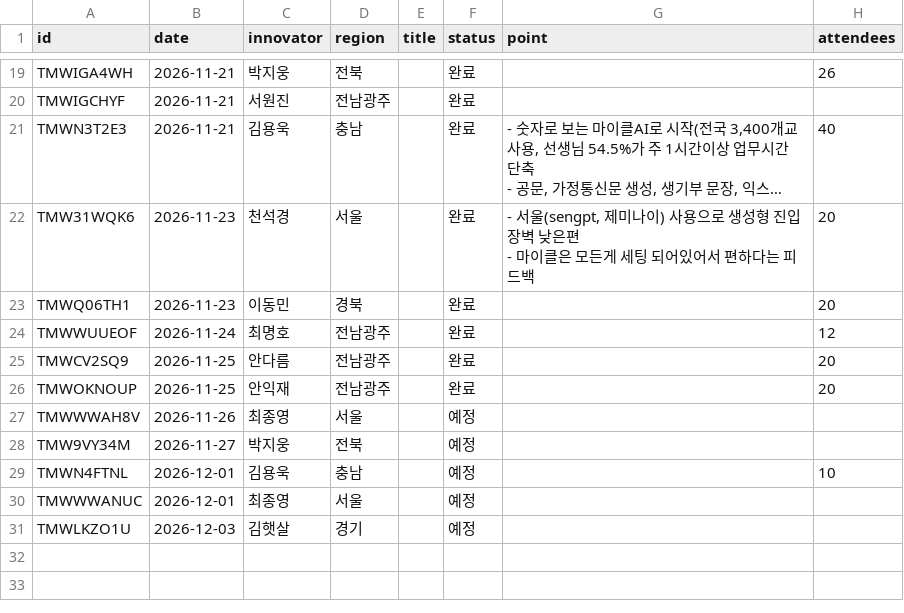
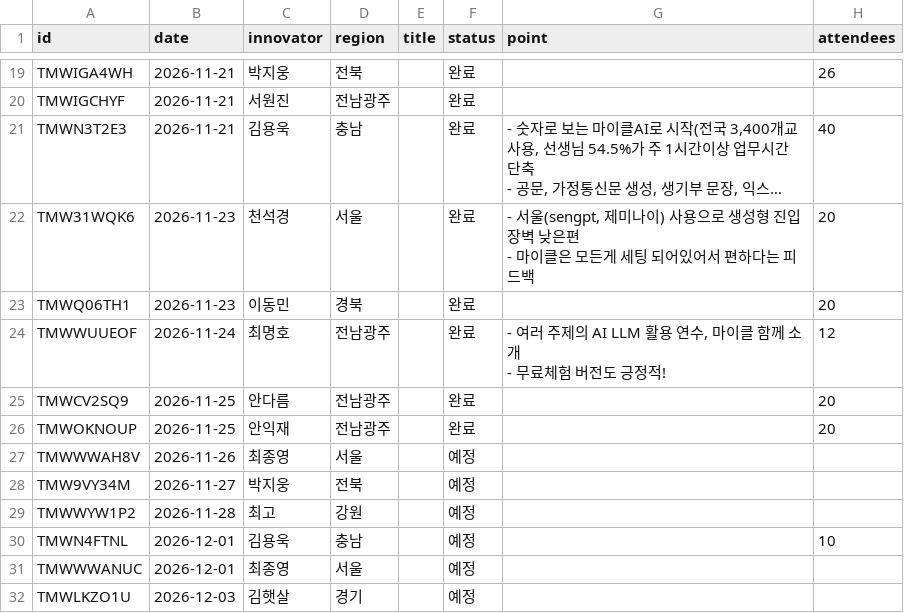
Before and after one commit to sooz0421/mycl-innovator-league, a CSV file: data/trainings.csv, drawn as a sheet; only a part is shown, gaps mark what is left out; long unchanged cells end in ….

```diff
--- a/data/trainings.csv
+++ b/data/trainings.csv
@@ -32,3 +32,4 @@ TMW31WQK6,2026-11-23,천석경,서울,,완료,"- 서울(sengpt, 제미나이)
 TMWQ06TH1,2026-11-23,이동민,경북,,완료,,20
-TMWWUUEOF,2026-11-24,최명호,전남광주,,완료,,12
+TMWWUUEOF,2026-11-24,최명호,전남광주,,완료,"- 여러 주제의 AI LLM 활용 연수, 마이클 함께 소개
+- 무료체험 버전도 긍정적!",12
 TMWCV2SQ9,2026-11-25,안다름,전남광주,,완료,,20
@@ -37,2 +38,3 @@ TMWWWAH8V,2026-11-26,최종영,서울,,예정,,
 TMW9VY34M,2026-11-27,박지웅,전북,,예정,,
+TMWWYW1P2,2026-11-28,최고,강원,,예정,,
 TMWN4FTNL,2026-12-01,김용욱,충남,,예정,,10
```
